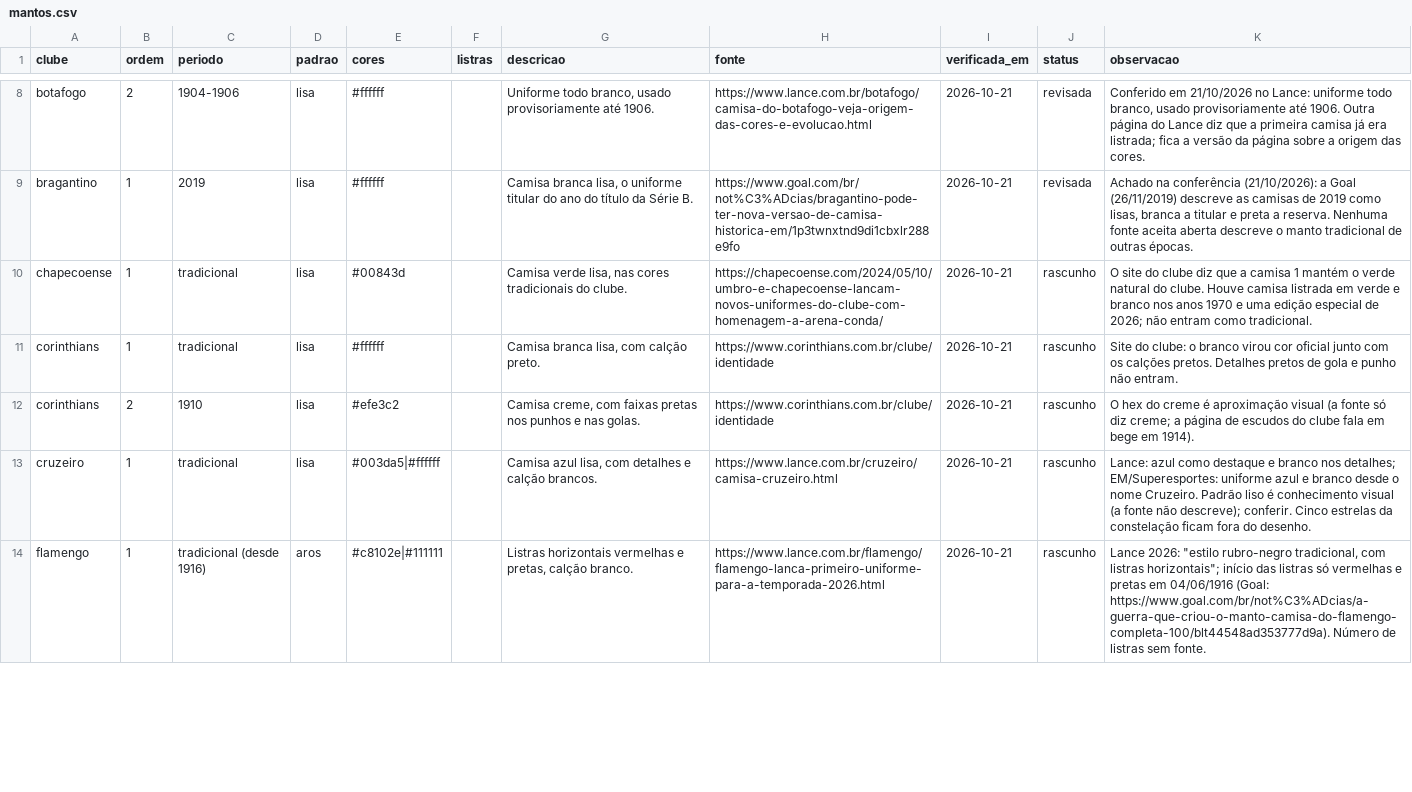
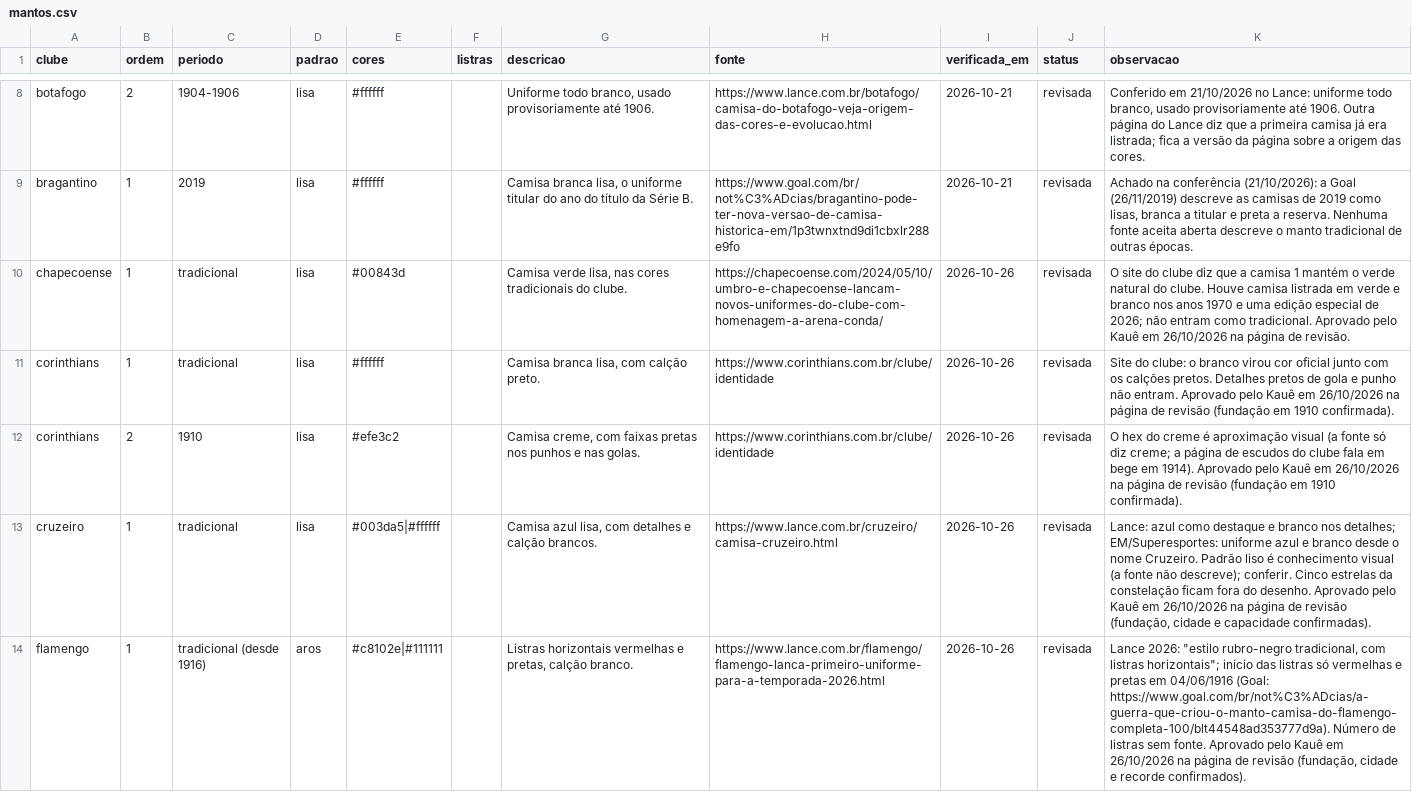
Before and after one commit to walterkaue/guerra-de-torcidas, a CSV file: dados/casa/mantos.csv, drawn as a sheet; only a part is shown, gaps mark what is left out; the diff covers the shown part only; the diff names each change by its address in the sheet, - before the commit and + after, or states it on an @@ line.

```diff
--- a/dados/casa/mantos.csv
+++ b/dados/casa/mantos.csv
-I10:I14 (verificada_em): 2026-10-21
+I10:I14 (verificada_em): 2026-10-26
-J10:J14 (status): rascunho
+J10:J14 (status): revisada
-K10 (observacao): …como tradicional.
+K10 (observacao): …como tradicional. Aprovado pelo Kauê em 26/10/2026 na página de revisão.
-K11 (observacao): …não entram.
+K11 (observacao): …não entram. Aprovado pelo Kauê em 26/10/2026 na página de revisão (fundação em 1910 confirmada).
-K12 (observacao): …em 1914).
+K12 (observacao): …em 1914). Aprovado pelo Kauê em 26/10/2026 na página de revisão (fundação em 1910 confirmada).
-K13 (observacao): …do desenho.
+K13 (observacao): …do desenho. Aprovado pelo Kauê em 26/10/2026 na página de revisão (fundação, cidade e capacidade confirmadas).
-K14 (observacao): …sem fonte.
+K14 (observacao): …sem fonte. Aprovado pelo Kauê em 26/10/2026 na página de revisão (fundação, cidade e recorde confirmados).
```
Also changed, not shown: 45 edited cells elsewhere in this file, dados/casa/clubes.csv, dados/casa/estadios.csv, 2 other files.
